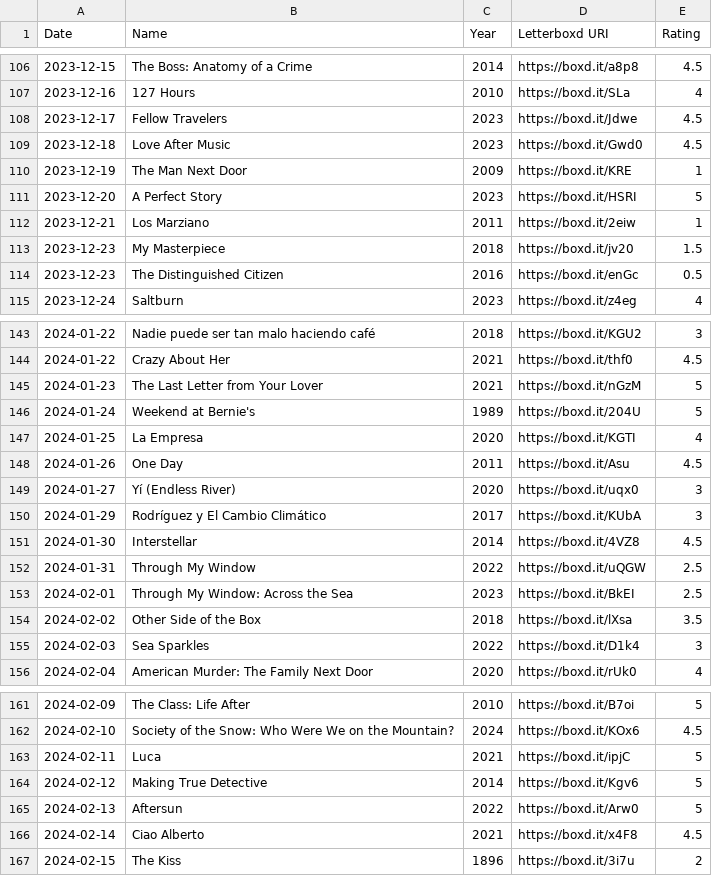
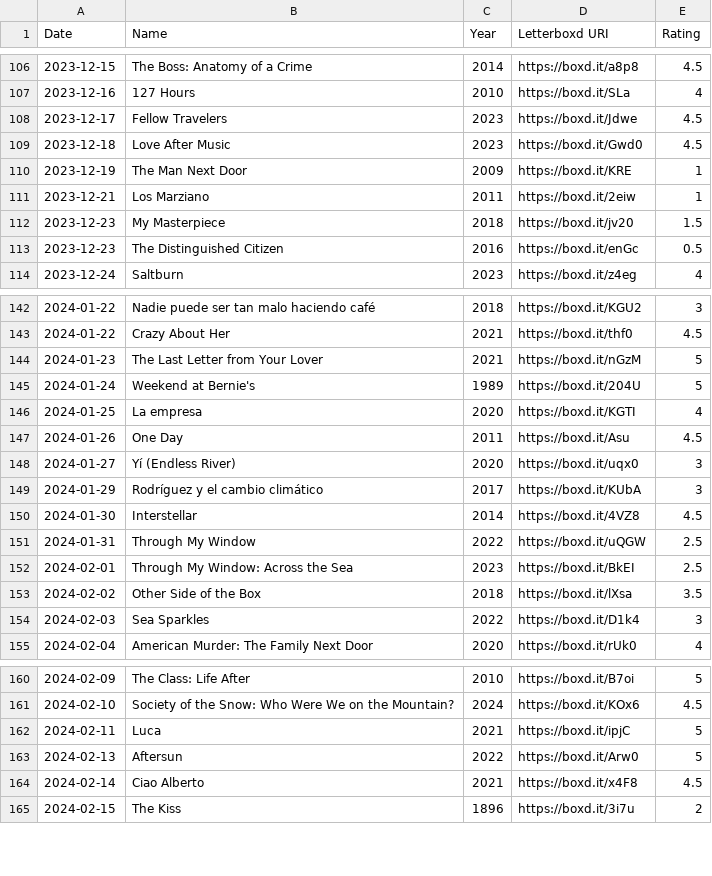
Before and after one commit to AgosVenezia/Letterboxd-aguitov, a CSV file: ratings.csv, drawn as a sheet; only a part is shown, gaps mark what is left out; the diff covers the shown part only.

```diff
--- a/ratings.csv
+++ b/ratings.csv
@@ -110,3 +110,2 @@ Date,Name,Year,Letterboxd URI,Rating
 2023-12-19,The Man Next Door,2009,https://boxd.it/KRE,1
-2023-12-20,A Perfect Story,2023,https://boxd.it/HSRI,5
 2023-12-21,Los Marziano,2011,https://boxd.it/2eiw,1
@@ -146,6 +145,6 @@ Date,Name,Year,Letterboxd URI,Rating
 2024-01-24,Weekend at Bernie's,1989,https://boxd.it/204U,5
-2024-01-25,La Empresa,2020,https://boxd.it/KGTI,4
+2024-01-25,La empresa,2020,https://boxd.it/KGTI,4
 2024-01-26,One Day,2011,https://boxd.it/Asu,4.5
 2024-01-27,Yí (Endless River),2020,https://boxd.it/uqx0,3
-2024-01-29,Rodríguez y El Cambio Climático,2017,https://boxd.it/KUbA,3
+2024-01-29,Rodríguez y el cambio climático,2017,https://boxd.it/KUbA,3
 2024-01-30,Interstellar,2014,https://boxd.it/4VZ8,4.5
@@ -163,3 +162,2 @@ Date,Name,Year,Letterboxd URI,Rating
 2024-02-11,Luca,2021,https://boxd.it/ipjC,5
-2024-02-12,Making True Detective,2014,https://boxd.it/Kgv6,5
 2024-02-13,Aftersun,2022,https://boxd.it/Arw0,5
```
Also changed, not shown: 33 added rows elsewhere in this file, comments.csv, diary.csv, 19 other files.
